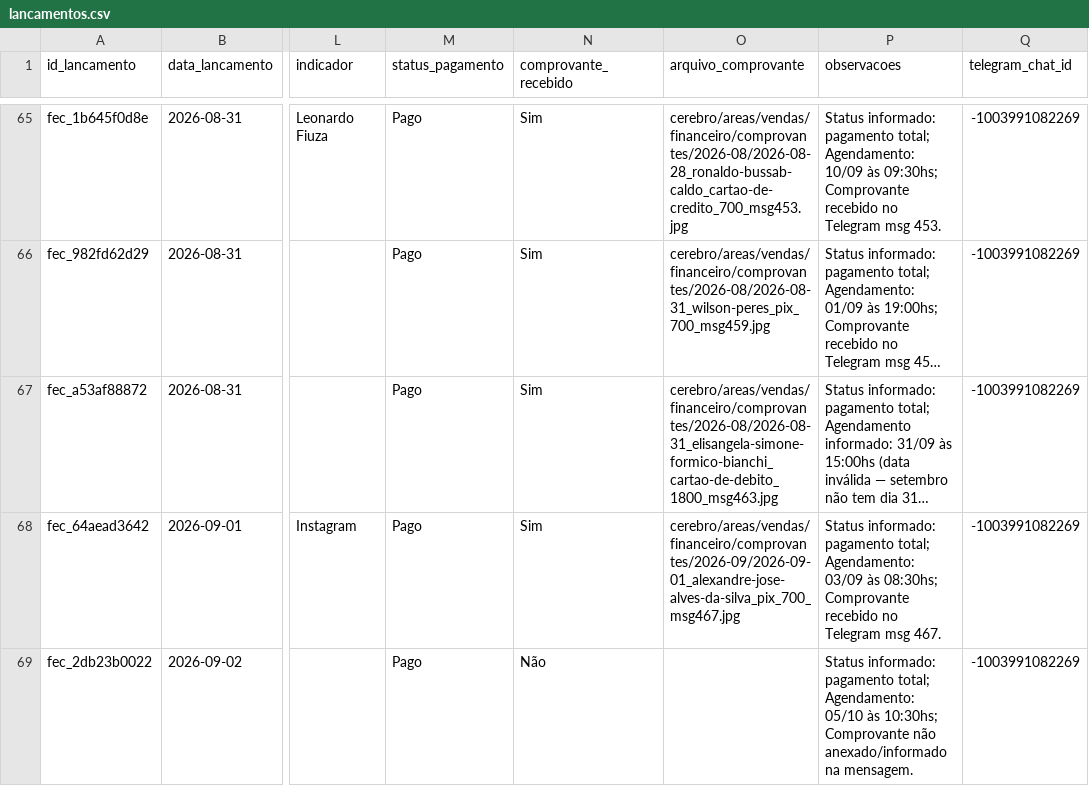
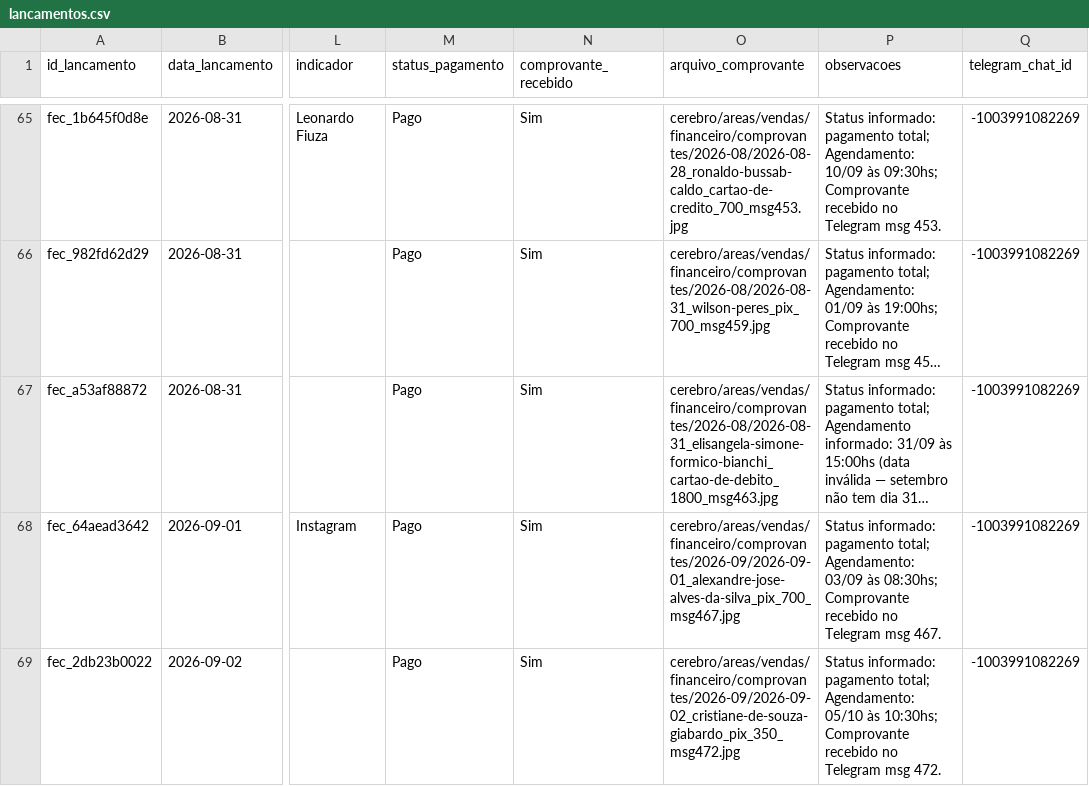
Before and after one commit to reginaldokawamoto-commits/imersao-openclaw-negocios, a CSV file: cerebro/areas/vendas/financeiro/lancamentos.csv, drawn as a sheet; only a part is shown, gaps mark what is left out; long unchanged cells end in …; the diff names each change by its address in the sheet, - before the commit and + after, or states it on an @@ line.

Commit message:
Anexar comprovante Cristiane Giabardo

```diff
--- a/cerebro/areas/vendas/financeiro/lancamentos.csv
+++ b/cerebro/areas/vendas/financeiro/lancamentos.csv
-N69 (comprovante_recebido): Não
+N69 (comprovante_recebido): Sim
-O69 (arquivo_comprovante): (empty)
+O69 (arquivo_comprovante): cerebro/areas/vendas/financeiro/comprovantes/2026-09/2026-09-02_cristiane-de-souza-giabardo_pix_350_msg472.jpg
-P69 (observacoes): …10:30hs; Comprovante não anexado/informado na mensagem.
+P69 (observacoes): …10:30hs; Comprovante recebido no Telegram msg 472.
```
Also changed, not shown: 1 other file.
